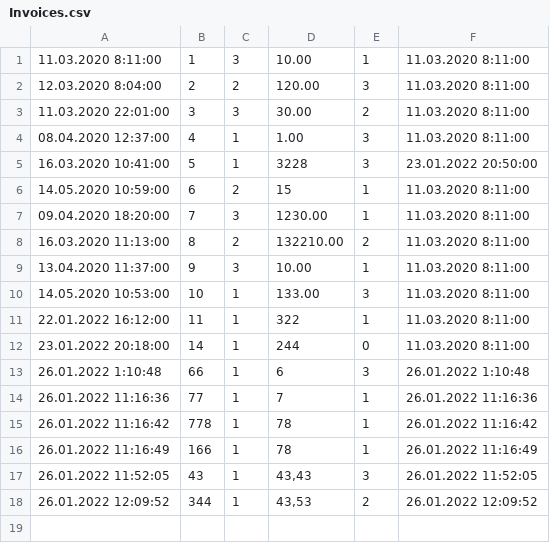
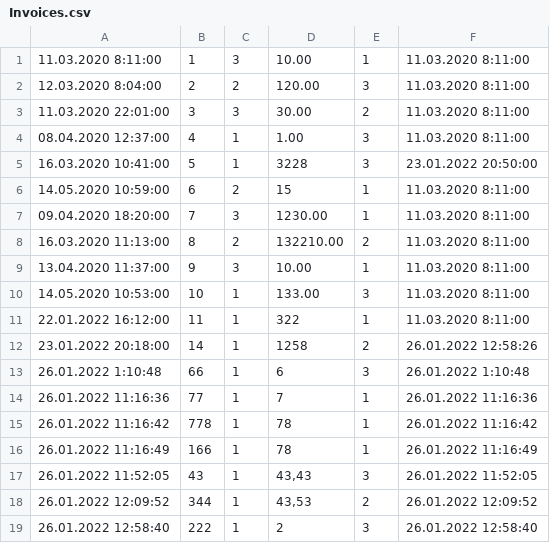
Before and after one commit to gelcen/Invoice, a CSV file: src/Invoice.Api/Invoices.csv, drawn as a sheet.

Commit message:
Implemented updating invoice from frontend.

```diff
--- a/src/Invoice.Api/Invoices.csv
+++ b/src/Invoice.Api/Invoices.csv
@@ -11,3 +11,3 @@
 22.01.2022 16:12:00;11;1;322;1;11.03.2020 8:11:00
-23.01.2022 20:18:00;14;1;244;0;11.03.2020 8:11:00
+23.01.2022 20:18:00;14;1;1258;2;26.01.2022 12:58:26
 26.01.2022 1:10:48;66;1;6;3;26.01.2022 1:10:48
@@ -18 +18,2 @@
 26.01.2022 12:09:52;344;1;43,53;2;26.01.2022 12:09:52
+26.01.2022 12:58:40;222;1;2;3;26.01.2022 12:58:40
```
Also changed, not shown: 9 other files.
